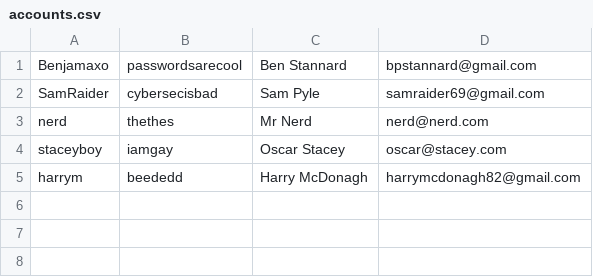
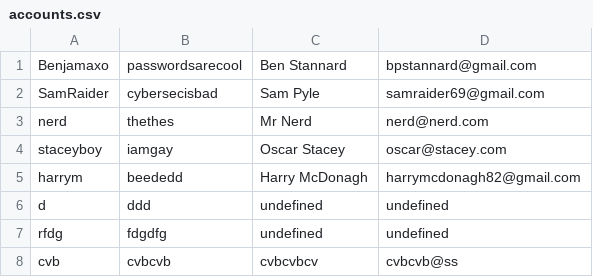
Before and after one commit to gleb031212/Software-Engineering, a CSV file: accounts.csv, drawn as a sheet.

```diff
--- a/accounts.csv
+++ b/accounts.csv
@@ -5 +5,4 @@ staceyboy,iamgay,Oscar Stacey,oscar@stacey.com
 harrym,beededd,Harry McDonagh,harrymcdonagh82@gmail.com
+d,ddd,undefined,undefined
+rfdg,fdgdfg,undefined,undefined
+cvb,cvbcvb,cvbcvbcv,cvbcvb@ss
```
Also changed, not shown: 3 other files.
